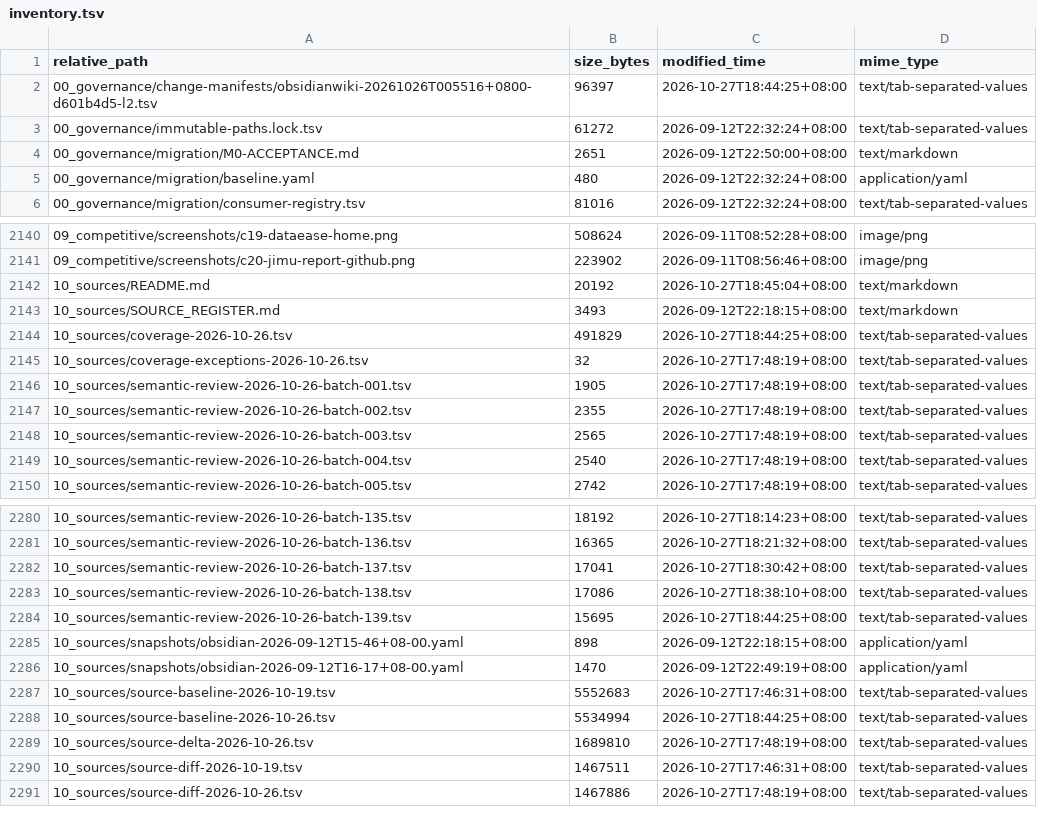
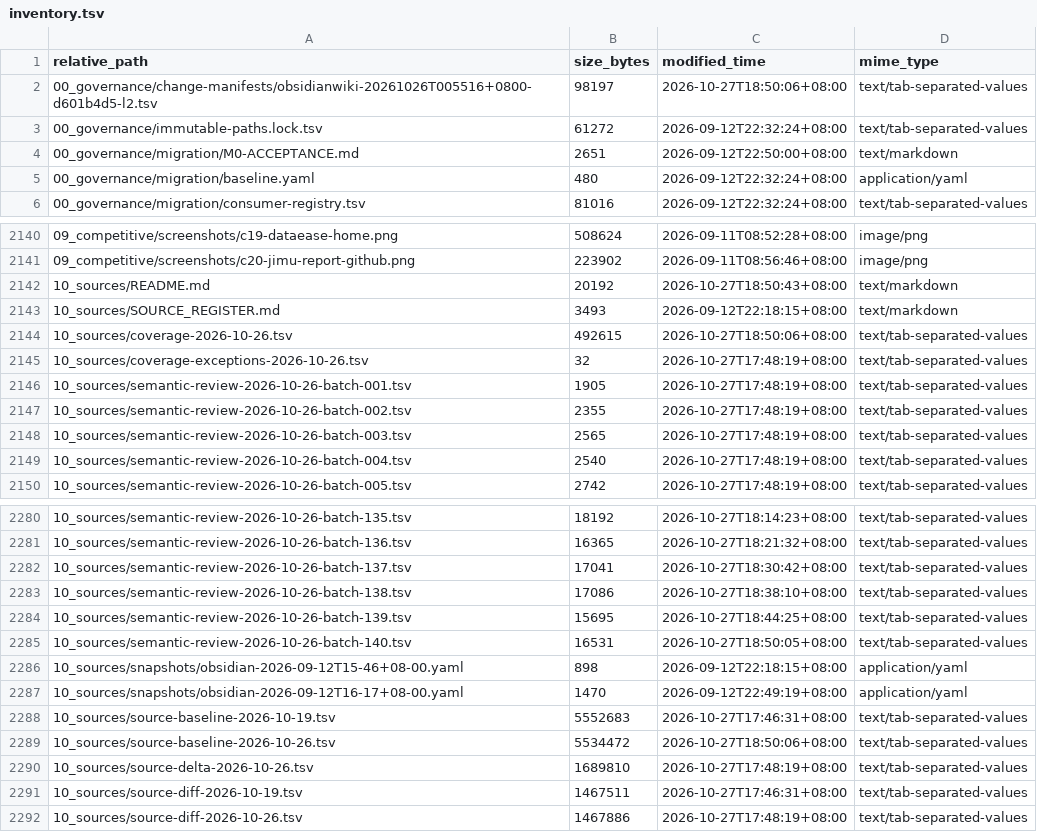
Before and after one commit to davyzhong/FLOW, a TSV file: docs/knowledge-base/99_manifest/inventory.tsv, drawn as a sheet; only a part is shown, gaps mark what is left out.

```diff
--- a/docs/knowledge-base/99_manifest/inventory.tsv
+++ b/docs/knowledge-base/99_manifest/inventory.tsv
@@ -1,3 +1,3 @@
 relative_path	size_bytes	modified_time	mime_type
-00_governance/change-manifests/obsidianwiki-20261026T005516+0800-d601b4d5-l2.tsv	96397	2026-10-27T18:44:25+08:00	text/tab-separated-values
+00_governance/change-manifests/obsidianwiki-20261026T005516+0800-d601b4d5-l2.tsv	98197	2026-10-27T18:50:06+08:00	text/tab-separated-values
 00_governance/immutable-paths.lock.tsv	61272	2026-09-12T22:32:24+08:00	text/tab-separated-values
@@ -2141,5 +2141,5 @@ relative_path	size_bytes	modified_time	mime_type
 09_competitive/screenshots/c20-jimu-report-github.png	223902	2026-09-11T08:56:46+08:00	image/png
-10_sources/README.md	20192	2026-10-27T18:45:04+08:00	text/markdown
+10_sources/README.md	20192	2026-10-27T18:50:43+08:00	text/markdown
 10_sources/SOURCE_REGISTER.md	3493	2026-09-12T22:18:15+08:00	text/markdown
-10_sources/coverage-2026-10-26.tsv	491829	2026-10-27T18:44:25+08:00	text/tab-separated-values
+10_sources/coverage-2026-10-26.tsv	492615	2026-10-27T18:50:06+08:00	text/tab-separated-values
 10_sources/coverage-exceptions-2026-10-26.tsv	32	2026-10-27T17:48:19+08:00	text/tab-separated-values
@@ -2284,2 +2284,3 @@ relative_path	size_bytes	modified_time	mime_type
 10_sources/semantic-review-2026-10-26-batch-139.tsv	15695	2026-10-27T18:44:25+08:00	text/tab-separated-values
+10_sources/semantic-review-2026-10-26-batch-140.tsv	16531	2026-10-27T18:50:05+08:00	text/tab-separated-values
 10_sources/snapshots/obsidian-2026-09-12T15-46+08-00.yaml	898	2026-09-12T22:18:15+08:00	application/yaml
@@ -2287,3 +2288,3 @@ relative_path	size_bytes	modified_time	mime_type
 10_sources/source-baseline-2026-10-19.tsv	5552683	2026-10-27T17:46:31+08:00	text/tab-separated-values
-10_sources/source-baseline-2026-10-26.tsv	5534994	2026-10-27T18:44:25+08:00	text/tab-separated-values
+10_sources/source-baseline-2026-10-26.tsv	5534472	2026-10-27T18:50:06+08:00	text/tab-separated-values
 10_sources/source-delta-2026-10-26.tsv	1689810	2026-10-27T17:48:19+08:00	text/tab-separated-values
```
Also changed, not shown: docs/knowledge-base/00_governance/change-manifests/obsidianwiki-20261026T005516+0800-d601b4d5-l2.tsv, docs/knowledge-base/10_sources/coverage-2026-10-26.tsv, 8 other files.
